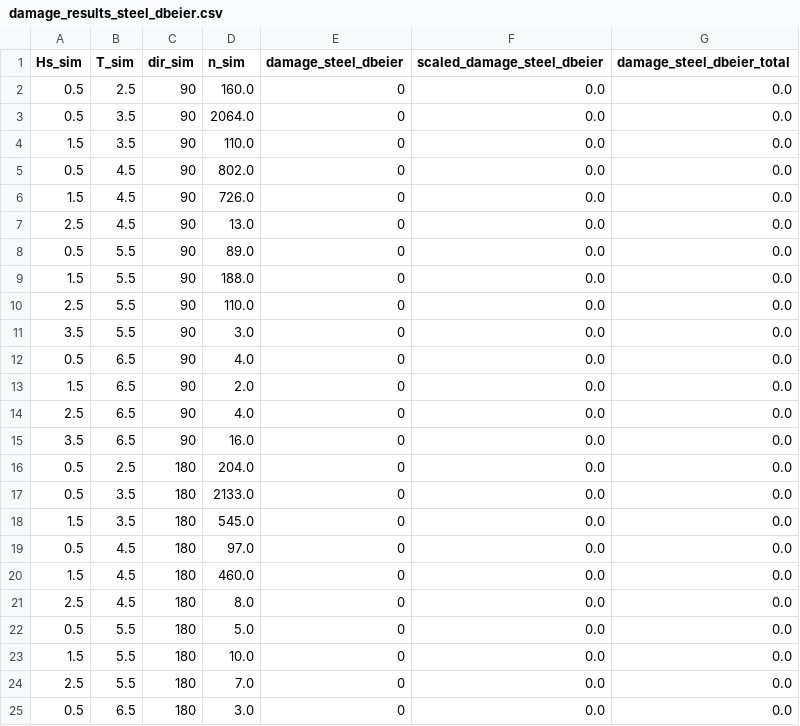
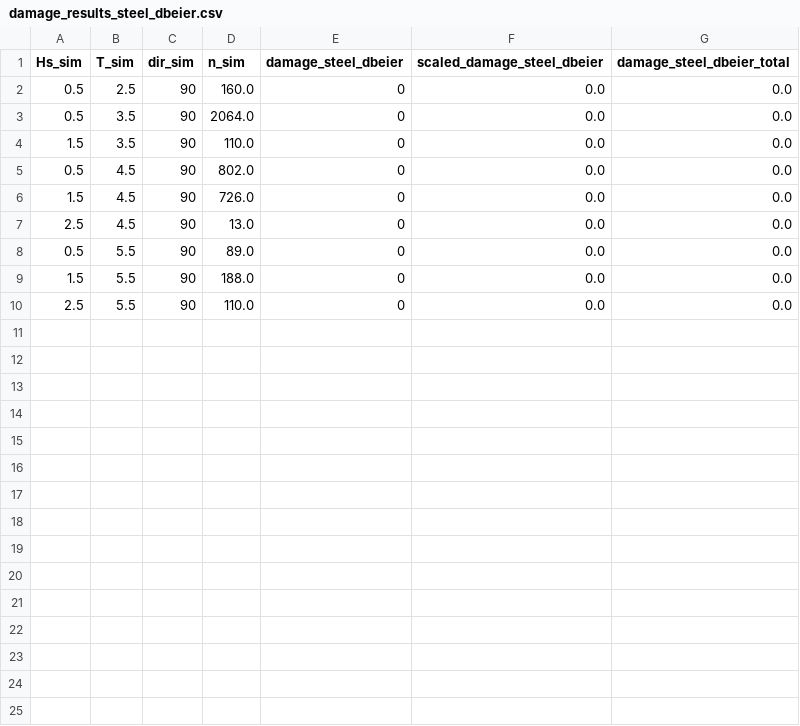
Before and after one commit to pnjRenew/ENE3011dissPJ, a CSV file: damage_results_steel_dbeier.csv, drawn as a sheet; the diff names each change by its address in the sheet, - before the commit and + after, or states it on an @@ line.

```diff
--- a/damage_results_steel_dbeier.csv
+++ b/damage_results_steel_dbeier.csv
-row 11: 3.5 | 5.5 | 90 | 3.0 | 0 | 0.0 | 0.0
-row 12: 0.5 | 6.5 | 90 | 4.0 | 0 | 0.0 | 0.0
-row 13: 1.5 | 6.5 | 90 | 2.0 | 0 | 0.0 | 0.0
-row 14: 2.5 | 6.5 | 90 | 4.0 | 0 | 0.0 | 0.0
-row 15: 3.5 | 6.5 | 90 | 16.0 | 0 | 0.0 | 0.0
-row 16: 0.5 | 2.5 | 180 | 204.0 | 0 | 0.0 | 0.0
-row 17: 0.5 | 3.5 | 180 | 2133.0 | 0 | 0.0 | 0.0
-row 18: 1.5 | 3.5 | 180 | 545.0 | 0 | 0.0 | 0.0
-row 19: 0.5 | 4.5 | 180 | 97.0 | 0 | 0.0 | 0.0
-row 20: 1.5 | 4.5 | 180 | 460.0 | 0 | 0.0 | 0.0
-row 21: 2.5 | 4.5 | 180 | 8.0 | 0 | 0.0 | 0.0
-row 22: 0.5 | 5.5 | 180 | 5.0 | 0 | 0.0 | 0.0
-row 23: 1.5 | 5.5 | 180 | 10.0 | 0 | 0.0 | 0.0
-row 24: 2.5 | 5.5 | 180 | 7.0 | 0 | 0.0 | 0.0
-row 25: 0.5 | 6.5 | 180 | 3.0 | 0 | 0.0 | 0.0
```
Also changed, not shown: damage_results_copper_pthies.csv, 24 other files.
